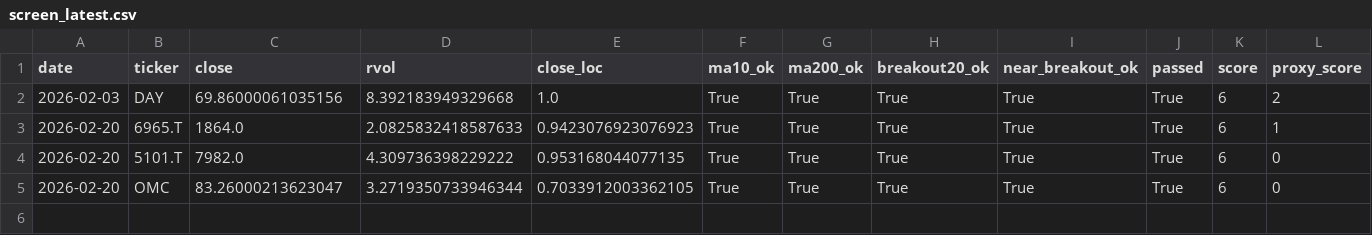
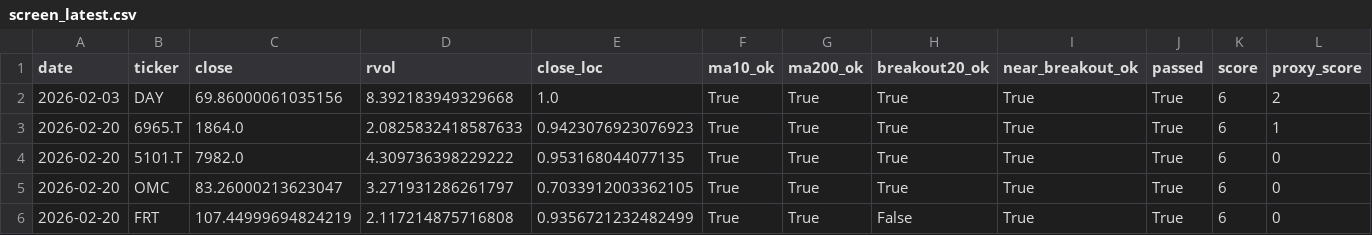
Before and after one commit to Hyodokamo/trend-catalyst-screener, a CSV file: data/outputs/screen_latest.csv, drawn as a sheet; only a part is shown; rows hold the shown columns only; the diff names each change by its address in the sheet, - before the commit and + after, or states it on an @@ line.

```diff
--- a/data/outputs/screen_latest.csv
+++ b/data/outputs/screen_latest.csv
-D5 (rvol): 3.2719350733946344
+D5 (rvol): 3.271931286261797
+row 6: 2026-02-20 | FRT | 107.44999694824219 | 2.117214875716808 | 0.9356721232482499 | True | True | False | True | True | 6 | 0
```
Also changed, not shown: docs/screen_latest.csv, 1 other file.
